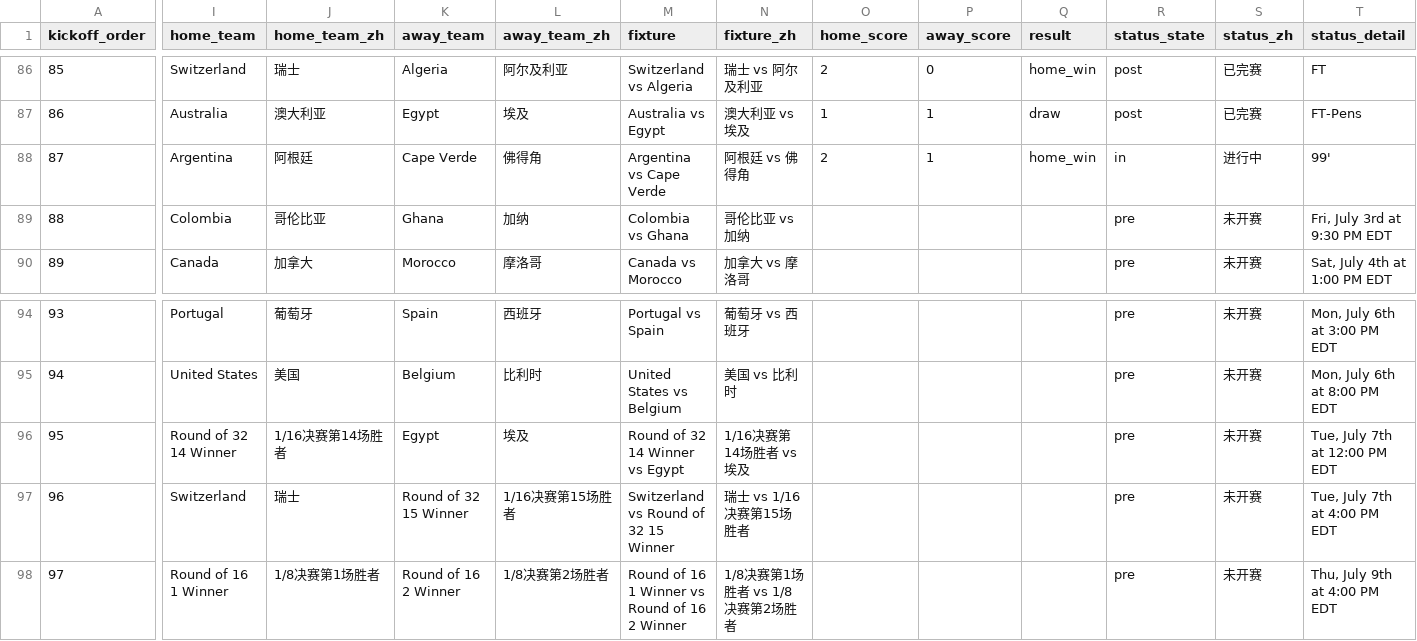
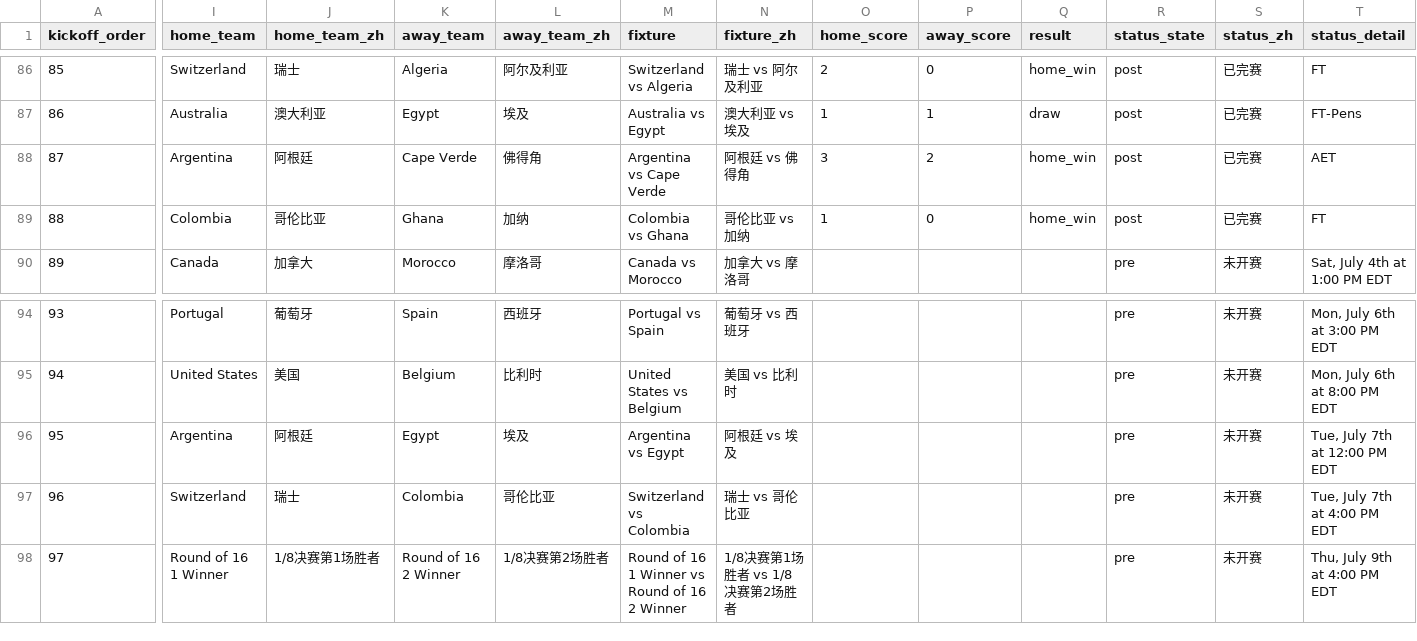
Before and after one commit to quwang86-debug/worldcup-jingcai, a CSV file: data/worldcup_2026_matches_beijing.csv, drawn as a sheet; only a part is shown, gaps mark what is left out; the diff names each change by its address in the sheet, - before the commit and + after, or states it on an @@ line.

```diff
--- a/data/worldcup_2026_matches_beijing.csv
+++ b/data/worldcup_2026_matches_beijing.csv
-O88 (home_score): 2
+O88 (home_score): 3
-P88 (away_score): 1
+P88 (away_score): 2
-R88 (status_state): in
+R88 (status_state): post
-S88 (status_zh): 进行中
+S88 (status_zh): 已完赛
-T88 (status_detail): 99'
+T88 (status_detail): AET
-O89 (home_score): (empty)
+O89 (home_score): 1
-P89 (away_score): (empty)
+P89 (away_score): 0
-Q89 (result): (empty)
+Q89 (result): home_win
-R89 (status_state): pre
+R89 (status_state): post
-S89 (status_zh): 未开赛
+S89 (status_zh): 已完赛
-T89 (status_detail): Fri, July 3rd at 9:30 PM EDT
+T89 (status_detail): FT
-I96 (home_team): Round of 32 14 Winner
+I96 (home_team): Argentina
-J96 (home_team_zh): 1/16决赛第14场胜者
+J96 (home_team_zh): 阿根廷
-M96 (fixture): Round of 32 14 Winner vs Egypt
+M96 (fixture): Argentina vs Egypt
-N96 (fixture_zh): 1/16决赛第14场胜者 vs 埃及
+N96 (fixture_zh): 阿根廷 vs 埃及
-K97 (away_team): Round of 32 15 Winner
+K97 (away_team): Colombia
-L97 (away_team_zh): 1/16决赛第15场胜者
+L97 (away_team_zh): 哥伦比亚
-M97 (fixture): Switzerland vs Round of 32 15 Winner
+M97 (fixture): Switzerland vs Colombia
-N97 (fixture_zh): 瑞士 vs 1/16决赛第15场胜者
+N97 (fixture_zh): 瑞士 vs 哥伦比亚
```
Also changed, not shown: 3 other files.
